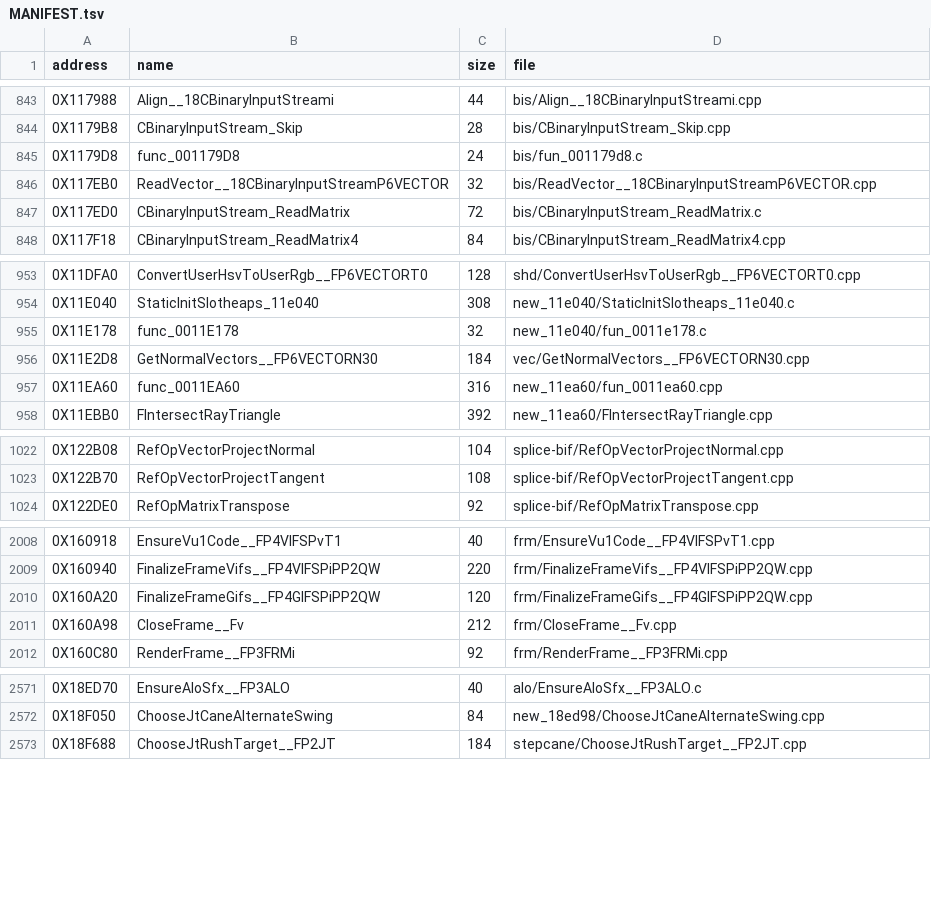
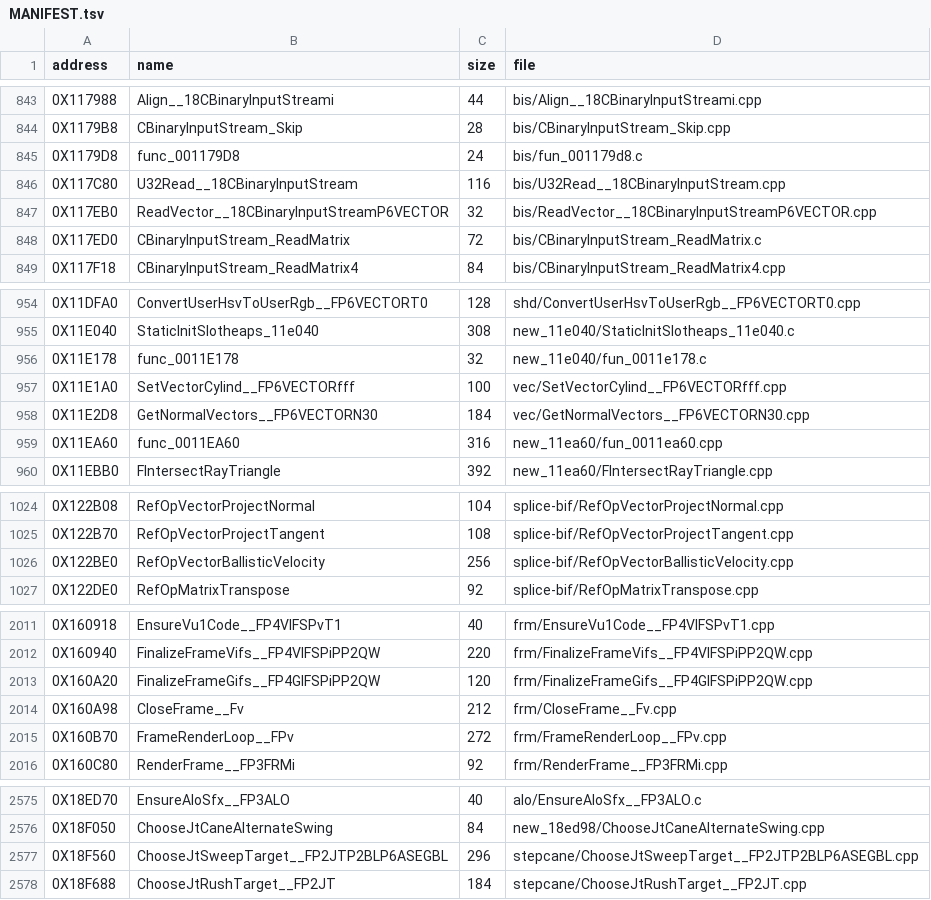
Before and after one commit to Blightwidow/rogue-byte, a TSV file: src/MANIFEST.tsv, drawn as a sheet; only a part is shown, gaps mark what is left out; the diff covers the shown part only; the diff names each change by its address in the sheet, - before the commit and + after, or states it on an @@ line.

```diff
--- a/src/MANIFEST.tsv
+++ b/src/MANIFEST.tsv
+row 846: 0X117C80 | U32Read__18CBinaryInputStream | 116 | bis/U32Read__18CBinaryInputStream.cpp
+row 957: 0X11E1A0 | SetVectorCylind__FP6VECTORfff | 100 | vec/SetVectorCylind__FP6VECTORfff.cpp
+row 1026: 0X122BE0 | RefOpVectorBallisticVelocity | 256 | splice-bif/RefOpVectorBallisticVelocity.cpp
+row 2015: 0X160B70 | FrameRenderLoop__FPv | 272 | frm/FrameRenderLoop__FPv.cpp
+row 2577: 0X18F560 | ChooseJtSweepTarget__FP2JTP2BLP6ASEGBL | 296 | stepcane/ChooseJtSweepTarget__FP2JTP2BLP6ASEGBL.cpp
```
Also changed, not shown: 3 added rows elsewhere in this file, config/eu/addresses.tsv, config/eu/c_status.tsv, 26 other files.
